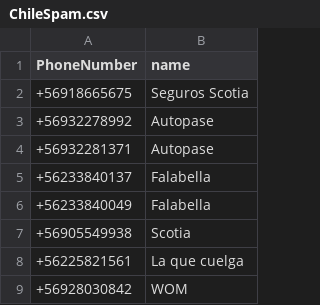
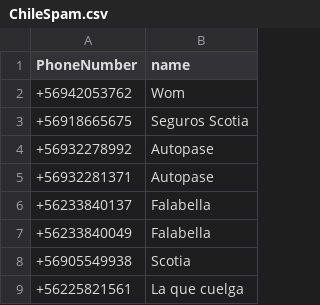
Before and after one commit to racuna/SpamChile, a CSV file: ChileSpam.csv, drawn as a sheet; only a part is shown; the shorter side is filled out with more unchanged rows.

Commit message:
Update ChileSpam.csv
+56942053762

```diff
--- a/ChileSpam.csv
+++ b/ChileSpam.csv
@@ -1,2 +1,3 @@
 PhoneNumber,name
++56942053762,Wom
 +56918665675,Seguros Scotia
```
